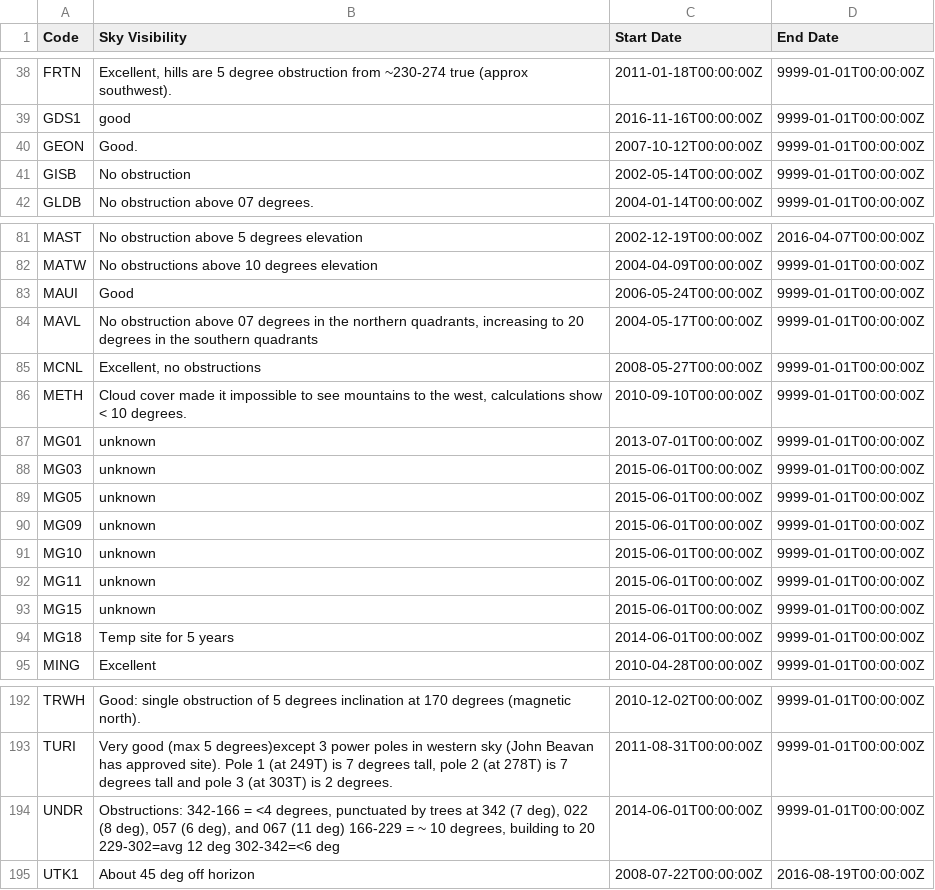
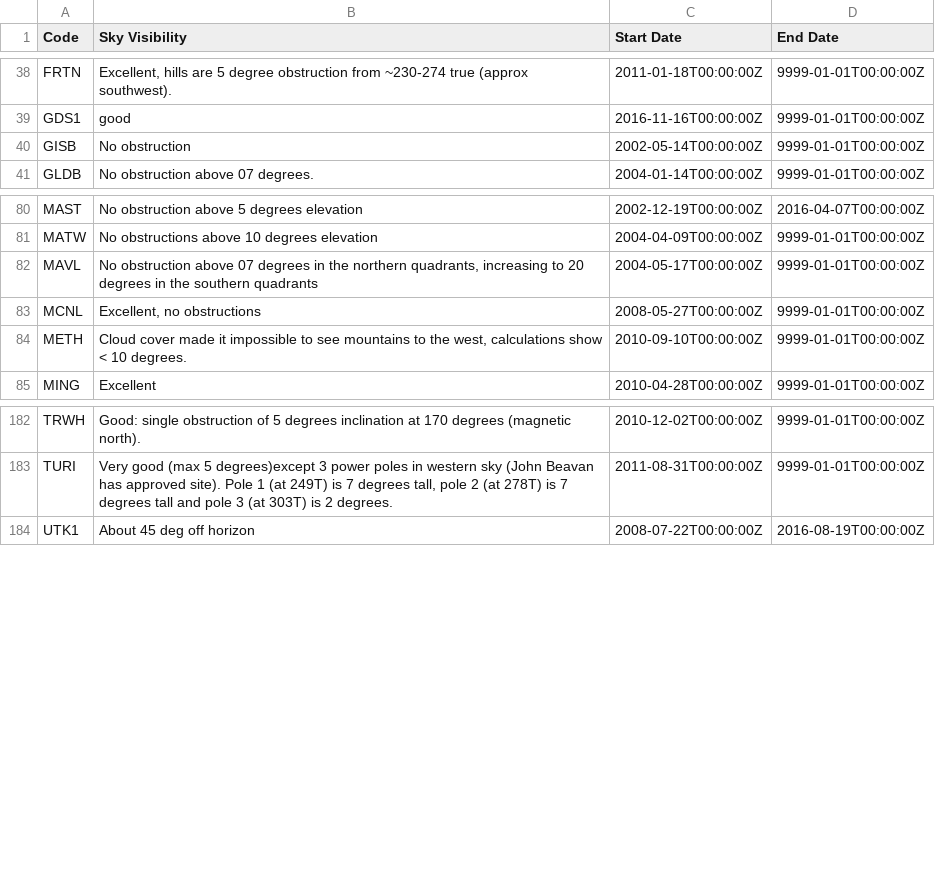
Before and after one commit to GeoNet/delta, a CSV file: environment/visibility.csv, drawn as a sheet; only a part is shown, gaps mark what is left out.

```diff
--- a/environment/visibility.csv
+++ b/environment/visibility.csv
@@ -39,3 +39,2 @@ FRTN,"Excellent, hills are 5 degree obstruction from ~230-274 true (approx south
 GDS1,good,2016-11-16T00:00:00Z,9999-01-01T00:00:00Z
-GEON,Good.,2007-10-12T00:00:00Z,9999-01-01T00:00:00Z
 GISB,No obstruction,2002-05-14T00:00:00Z,9999-01-01T00:00:00Z
@@ -82,3 +81,2 @@ MAST,No obstruction above 5 degrees elevation,2002-12-19T00:00:00Z,2016-04-07T00
 MATW,No obstructions above 10 degrees elevation,2004-04-09T00:00:00Z,9999-01-01T00:00:00Z
-MAUI,Good,2006-05-24T00:00:00Z,9999-01-01T00:00:00Z
 MAVL,"No obstruction above 07 degrees in the northern quadrants, increasing to 20 degrees in the southern quadrants",2004-05-17T00:00:00Z,9999-01-01T00:00:00Z
@@ -86,10 +84,2 @@ MCNL,"Excellent, no obstructions",2008-05-27T00:00:00Z,9999-01-01T00:00:00Z
 METH,"Cloud cover made it impossible to see mountains to the west, calculations show < 10 degrees.",2010-09-10T00:00:00Z,9999-01-01T00:00:00Z
-MG01,unknown,2013-07-01T00:00:00Z,9999-01-01T00:00:00Z
-MG03,unknown,2015-06-01T00:00:00Z,9999-01-01T00:00:00Z
-MG05,unknown,2015-06-01T00:00:00Z,9999-01-01T00:00:00Z
-MG09,unknown,2015-06-01T00:00:00Z,9999-01-01T00:00:00Z
-MG10,unknown,2015-06-01T00:00:00Z,9999-01-01T00:00:00Z
-MG11,unknown,2015-06-01T00:00:00Z,9999-01-01T00:00:00Z
-MG15,unknown,2015-06-01T00:00:00Z,9999-01-01T00:00:00Z
-MG18,Temp site for 5 years,2014-06-01T00:00:00Z,9999-01-01T00:00:00Z
 MING,Excellent,2010-04-28T00:00:00Z,9999-01-01T00:00:00Z
@@ -193,3 +183,2 @@ TRWH,Good: single obstruction of 5 degrees inclination at 170 degrees (magnetic
 TURI,"Very good (max 5 degrees)except 3 power poles in western sky (John Beavan has approved site). Pole 1 (at 249T) is 7 degrees tall, pole 2 (at 278T) is 7 degrees tall and pole 3 (at 303T) is 2 degrees.",2011-08-31T00:00:00Z,9999-01-01T00:00:00Z
-UNDR,"Obstructions: 342-166 = <4 degrees, punctuated by trees at 342 (7 deg), 022 (8 deg), 057 (6 deg), and 067 (11 deg) 166-229 = ~ 10 degrees, building to 20 229-302=avg 12 deg 302-342=<6 deg",2014-06-01T00:00:00Z,9999-01-01T00:00:00Z
 UTK1,About 45 deg off horizon,2008-07-22T00:00:00Z,2016-08-19T00:00:00Z
```
Also changed, not shown: install/antennas.csv, install/receivers.csv, 3 other files.
